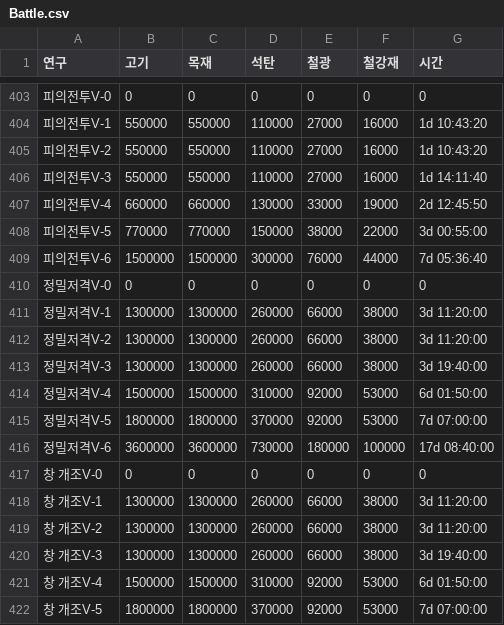
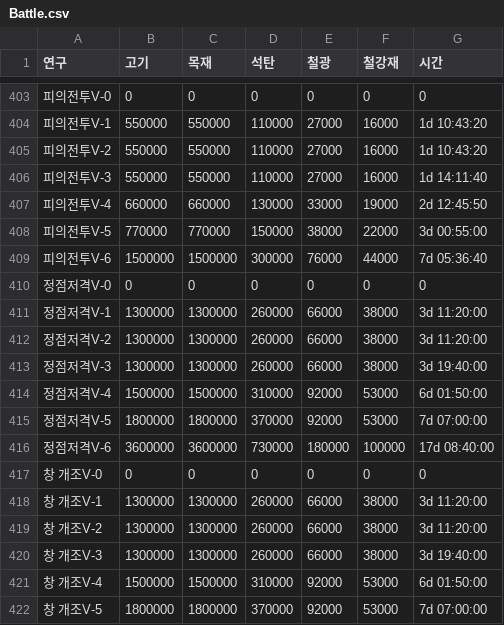
Before and after one commit to s574shinchan/WOS_Calc, a CSV file: data/research/Battle.csv, drawn as a sheet; only a part is shown, gaps mark what is left out.

Commit message:
Update Battle.csv

```diff
--- a/data/research/Battle.csv
+++ b/data/research/Battle.csv
@@ -409,9 +409,9 @@
 피의전투V-6,1500000,1500000,300000,76000,44000,7d 05:36:40
-정밀저격V-0,0,0,0,0,0,0
-정밀저격V-1,1300000,1300000,260000,66000,38000,3d 11:20:00
-정밀저격V-2,1300000,1300000,260000,66000,38000,3d 11:20:00
-정밀저격V-3,1300000,1300000,260000,66000,38000,3d 19:40:00
-정밀저격V-4,1500000,1500000,310000,92000,53000,6d 01:50:00
-정밀저격V-5,1800000,1800000,370000,92000,53000,7d 07:00:00
-정밀저격V-6,3600000,3600000,730000,180000,100000,17d 08:40:00
+정점저격V-0,0,0,0,0,0,0
+정점저격V-1,1300000,1300000,260000,66000,38000,3d 11:20:00
+정점저격V-2,1300000,1300000,260000,66000,38000,3d 11:20:00
+정점저격V-3,1300000,1300000,260000,66000,38000,3d 19:40:00
+정점저격V-4,1500000,1500000,310000,92000,53000,6d 01:50:00
+정점저격V-5,1800000,1800000,370000,92000,53000,7d 07:00:00
+정점저격V-6,3600000,3600000,730000,180000,100000,17d 08:40:00
 창 개조V-0,0,0,0,0,0,0
```
